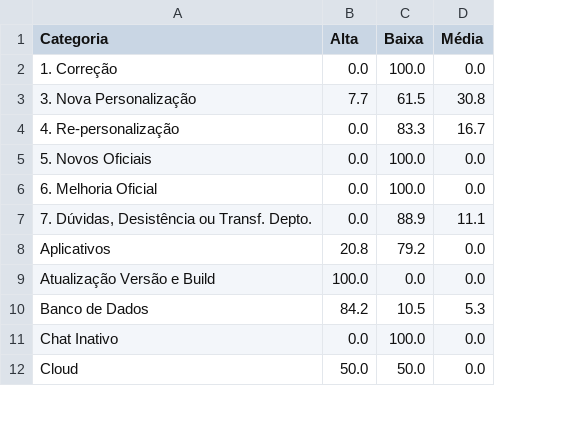
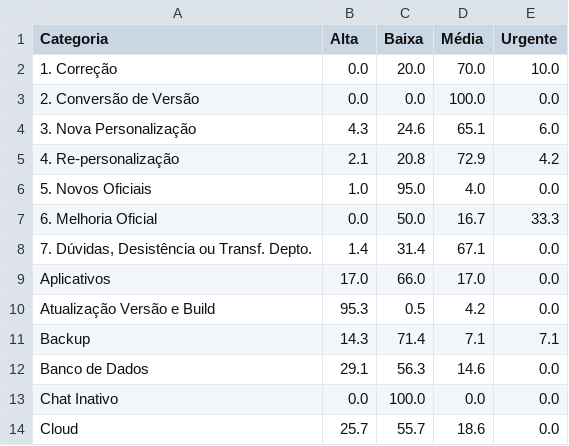
Before and after one commit to nuccivn/CEM-Support-Analytics, a CSV file: output/categoria_x_urgencia.csv, drawn as a sheet; only a part is shown; addresses are those after the commit; the diff covers the shown part only; the diff names each change by its address in the sheet, - before the commit and + after, or states it on an @@ line.

```diff
--- a/output/categoria_x_urgencia.csv
+++ b/output/categoria_x_urgencia.csv
+column E (Urgente), row 2: 10.0; rows 4-10: 6.0 | 4.2 | 0.0 | 33.3 | 0.0 | 0.0 | 0.0; rows 12-14: all 0.0
-C2 (Baixa): 100.0
+C2 (Baixa): 20.0
-D2 (Média): 0.0
+D2 (Média): 70.0
+row 3: 2. Conversão de Versão | 0.0 | 0.0 | 100.0 | 0.0
-B4 (Alta): 7.7
+B4 (Alta): 4.3
-C4 (Baixa): 61.5
+C4 (Baixa): 24.6
-D4 (Média): 30.8
+D4 (Média): 65.1
-B5 (Alta): 0.0
+B5 (Alta): 2.1
-C5 (Baixa): 83.3
+C5 (Baixa): 20.8
-D5 (Média): 16.7
+D5 (Média): 72.9
-B6 (Alta): 0.0
+B6 (Alta): 1.0
-C6 (Baixa): 100.0
+C6 (Baixa): 95.0
-D6 (Média): 0.0
+D6 (Média): 4.0
-C7 (Baixa): 100.0
+C7 (Baixa): 50.0
-D7 (Média): 0.0
+D7 (Média): 16.7
-B8 (Alta): 0.0
+B8 (Alta): 1.4
-C8 (Baixa): 88.9
+C8 (Baixa): 31.4
-D8 (Média): 11.1
+D8 (Média): 67.1
-B9 (Alta): 20.8
+B9 (Alta): 17.0
-C9 (Baixa): 79.2
+C9 (Baixa): 66.0
-D9 (Média): 0.0
+D9 (Média): 17.0
-B10 (Alta): 100.0
+B10 (Alta): 95.3
-C10 (Baixa): 0.0
+C10 (Baixa): 0.5
-D10 (Média): 0.0
+D10 (Média): 4.2
+row 11: Backup | 14.3 | 71.4 | 7.1 | 7.1
-B12 (Alta): 84.2
+B12 (Alta): 29.1
-C12 (Baixa): 10.5
+C12 (Baixa): 56.3
-D12 (Média): 5.3
+D12 (Média): 14.6
-B14 (Alta): 50.0
+B14 (Alta): 25.7
-C14 (Baixa): 50.0
+C14 (Baixa): 55.7
-D14 (Média): 0.0
+D14 (Média): 18.6
```
Also changed, not shown: 5 added rows and 50 edited cells elsewhere in this file, output/categoria_x_responsavel.csv, output/pareto_clientes.csv, 9 other files.
